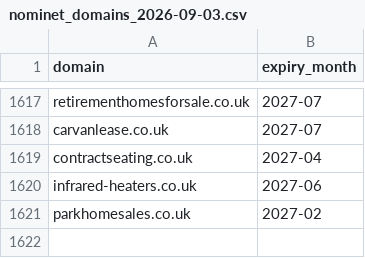
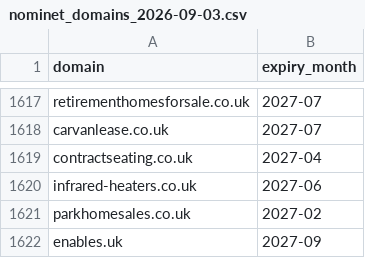
Before and after one commit to gqls/agentchassis, a CSV file: docs/agent_docs/docs024_key_docs_latest/domain_valuation/inbound/nominet_domains_2026-09-03.csv, drawn as a sheet; only a part is shown, gaps mark what is left out; the diff names each change by its address in the sheet, - before the commit and + after, or states it on an @@ line.

```diff
--- a/docs/agent_docs/docs024_key_docs_latest/domain_valuation/inbound/nominet_domains_2026-09-03.csv
+++ b/docs/agent_docs/docs024_key_docs_latest/domain_valuation/inbound/nominet_domains_2026-09-03.csv
+row 1622: enables.uk | 2027-09
```
Also changed, not shown: docs/agent_docs/docs024_key_docs_latest/domain_valuation/CATEGORIES_2026-09-03c_estate.csv, 1 other file.
